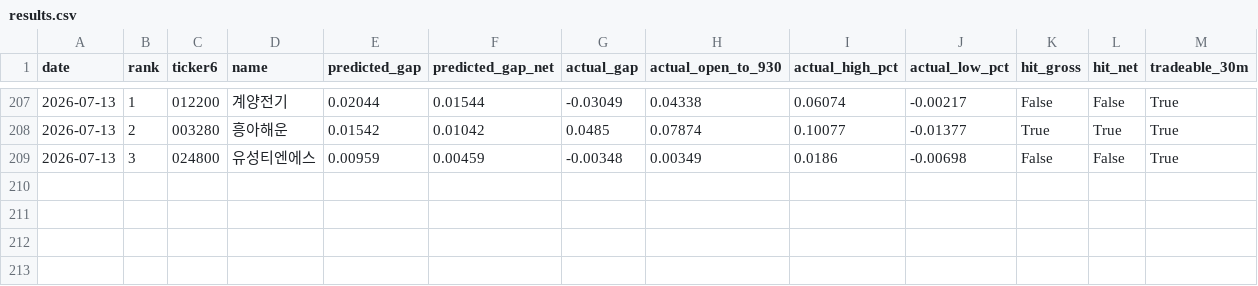
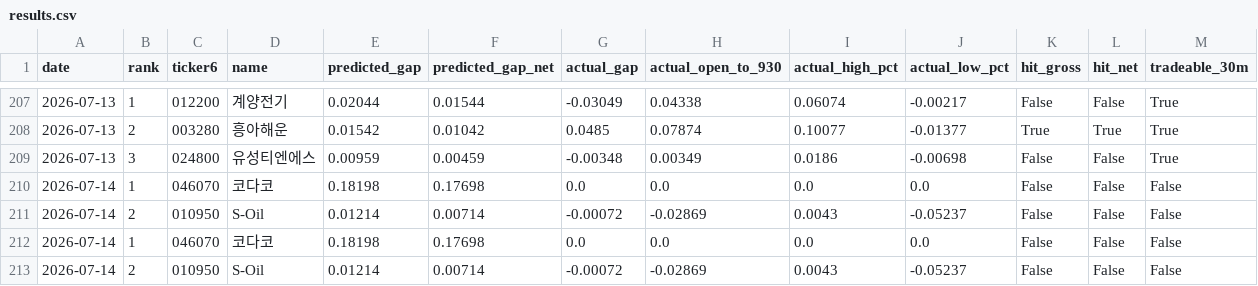
Before and after one commit to melingo-o/danta-screener, a CSV file: data/journal/results.csv, drawn as a sheet; only a part is shown, gaps mark what is left out.

```diff
--- a/data/journal/results.csv
+++ b/data/journal/results.csv
@@ -209 +209,5 @@
 2026-07-13,3,024800,유성티엔에스,0.00959,0.00459,-0.00348,0.00349,0.0186,-0.00698,False,False,True
+2026-07-14,1,046070,코다코,0.18198,0.17698,0.0,0.0,0.0,0.0,False,False,False
+2026-07-14,2,010950,S-Oil,0.01214,0.00714,-0.00072,-0.02869,0.0043,-0.05237,False,False,False
+2026-07-14,1,046070,코다코,0.18198,0.17698,0.0,0.0,0.0,0.0,False,False,False
+2026-07-14,2,010950,S-Oil,0.01214,0.00714,-0.00072,-0.02869,0.0043,-0.05237,False,False,False
```
